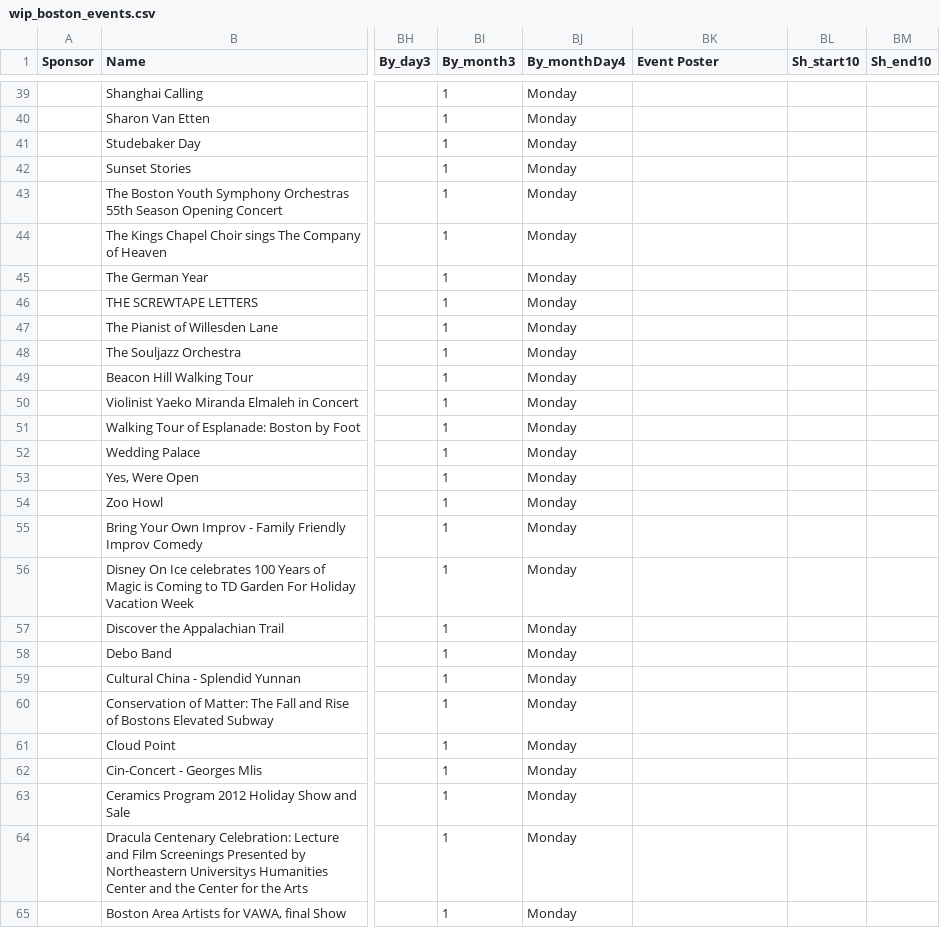
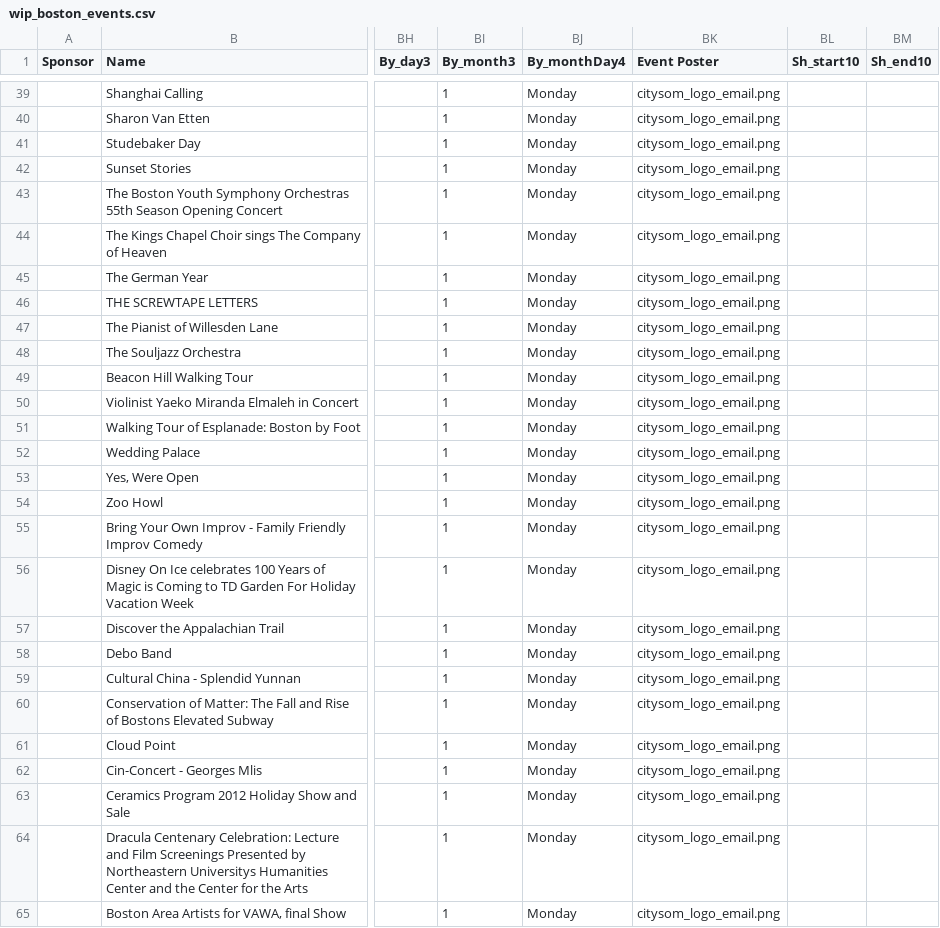
Before and after one commit to nikhilverma23/citysom, a CSV file: citysom/scripts/wip_boston_events.csv, drawn as a sheet; only a part is shown, gaps mark what is left out; the diff covers the shown part only; the diff names each change by its address in the sheet, - before the commit and + after, or states it on an @@ line.

Commit message:
Inserting citysom logo in missing images

```diff
--- a/citysom/scripts/wip_boston_events.csv
+++ b/citysom/scripts/wip_boston_events.csv
-BK39:BK65 (Event Poster): (empty)
+BK39:BK65 (Event Poster): citysom_logo_email.png
```
Also changed, not shown: 41 edited cells elsewhere in this file, 1 other file.
